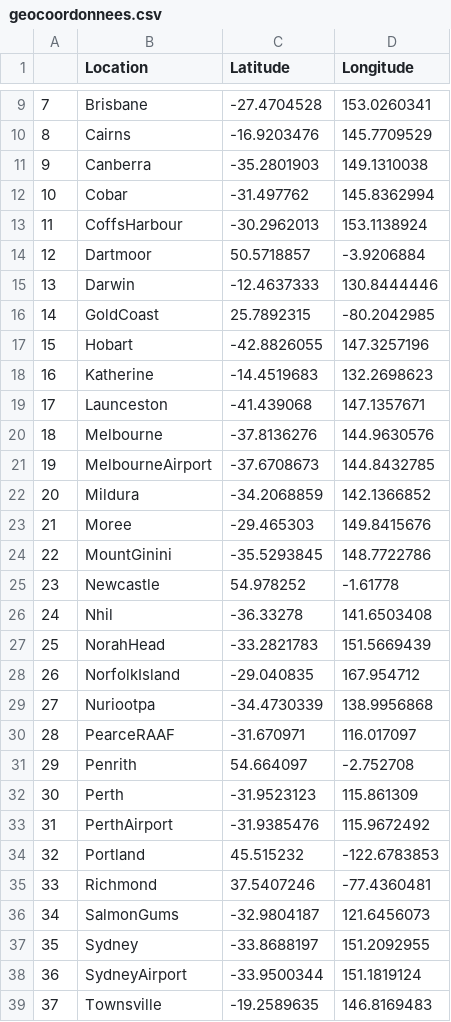
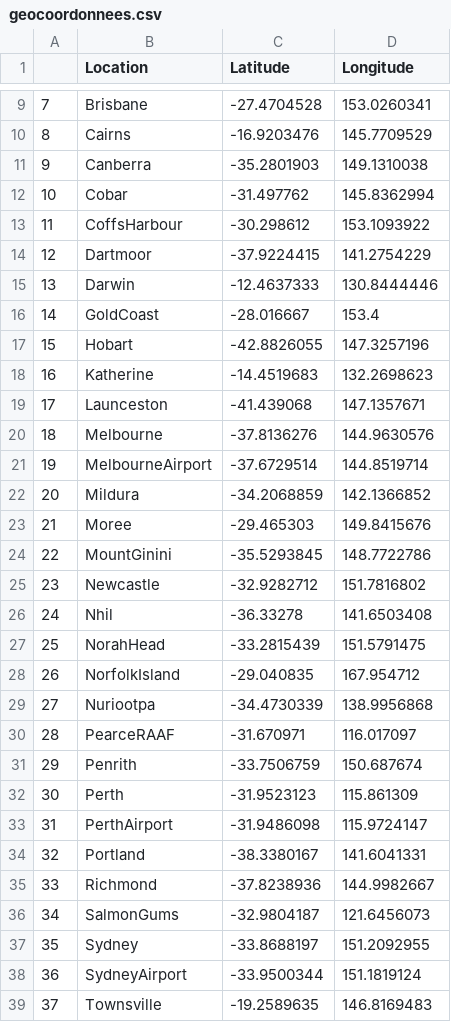
Before and after one commit to Romainpf/RainTomorrw, a CSV file: geocoordonnees.csv, drawn as a sheet; only a part is shown, gaps mark what is left out; the diff covers the shown part only.

```diff
--- a/geocoordonnees.csv
+++ b/geocoordonnees.csv
@@ -12,6 +12,6 @@
 10,Cobar,-31.497762,145.8362994
-11,CoffsHarbour,-30.2962013,153.1138924
-12,Dartmoor,50.5718857,-3.9206884
+11,CoffsHarbour,-30.298612,153.1093922
+12,Dartmoor,-37.9224415,141.2754229
 13,Darwin,-12.4637333,130.8444446
-14,GoldCoast,25.7892315,-80.2042985
+14,GoldCoast,-28.016667,153.4
 15,Hobart,-42.8826055,147.3257196
@@ -20,3 +20,3 @@
 18,Melbourne,-37.8136276,144.9630576
-19,MelbourneAirport,-37.6708673,144.8432785
+19,MelbourneAirport,-37.6729514,144.8519714
 20,Mildura,-34.2068859,142.1366852
@@ -24,5 +24,5 @@
 22,MountGinini,-35.5293845,148.7722786
-23,Newcastle,54.978252,-1.61778
+23,Newcastle,-32.9282712,151.7816802
 24,Nhil,-36.33278,141.6503408
-25,NorahHead,-33.2821783,151.5669439
+25,NorahHead,-33.2815439,151.5791475
 26,NorfolkIsland,-29.040835,167.954712
@@ -30,7 +30,7 @@
 28,PearceRAAF,-31.670971,116.017097
-29,Penrith,54.664097,-2.752708
+29,Penrith,-33.7506759,150.687674
 30,Perth,-31.9523123,115.861309
-31,PerthAirport,-31.9385476,115.9672492
-32,Portland,45.515232,-122.6783853
-33,Richmond,37.5407246,-77.4360481
+31,PerthAirport,-31.9486098,115.9724147
+32,Portland,-38.3380167,141.6041331
+33,Richmond,-37.8238936,144.9982667
 34,SalmonGums,-32.9804187,121.6456073
```
Also changed, not shown: 8 edited cells elsewhere in this file, 2 other files.
